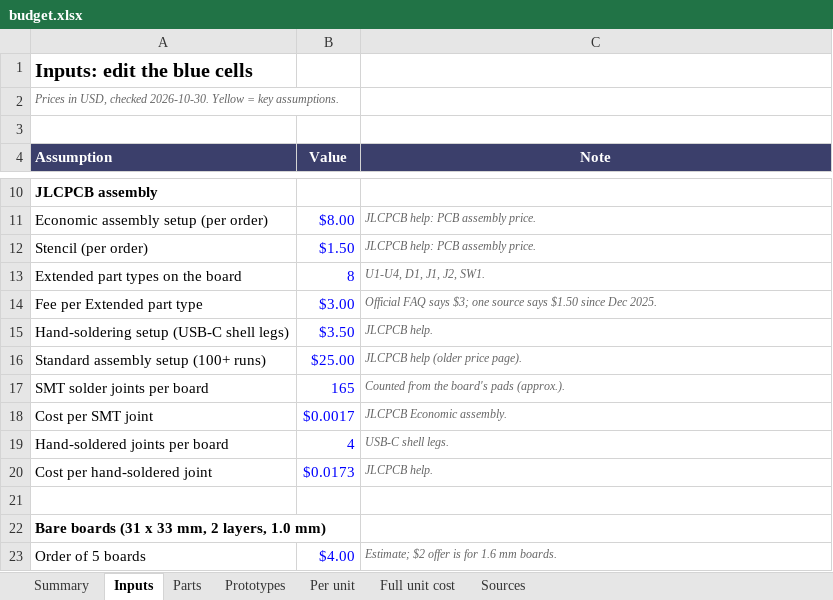
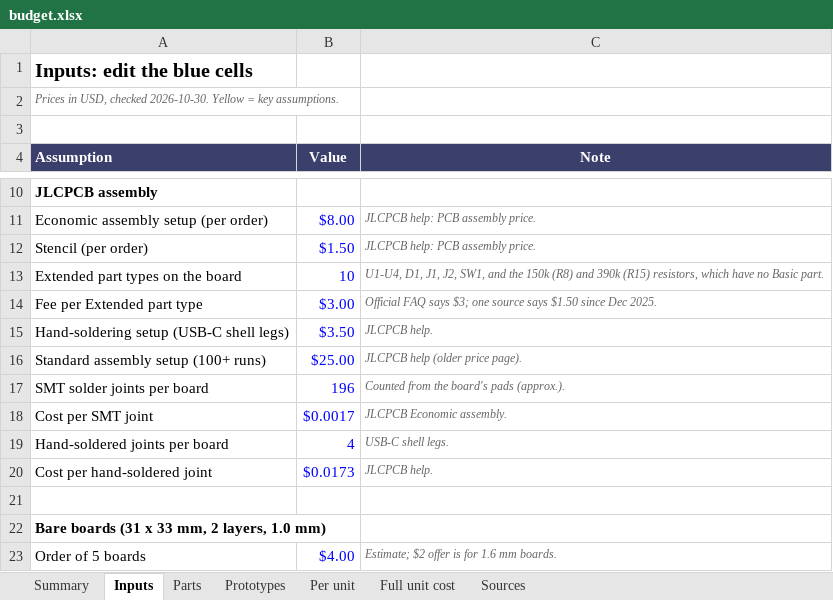
Before and after one commit to belivablelevi/Lumi, an Excel workbook: hardware/pcb/budget.xlsx, sheet Inputs, drawn as a sheet; only a part is shown, gaps mark what is left out; values as stored, in another font and other column widths than the file's, no borders; the diff names each change by its address in the sheet, - before the commit and + after, or states it on an @@ line.

```diff
--- a/hardware/pcb/budget.xlsx (sheet Inputs)
+++ b/hardware/pcb/budget.xlsx (sheet Inputs)
-B13 (Value): 8
+B13 (Value): 10
-C13 (Note): …J1, J2, SW1.
+C13 (Note): …J1, J2, SW1, and the 150k (R8) and 390k (R15) resistors, which have no Basic part.
-B17 (Value): 165
+B17 (Value): 196
```
Also changed, not shown: sheet Parts, sheet Sources, 35 other files.
